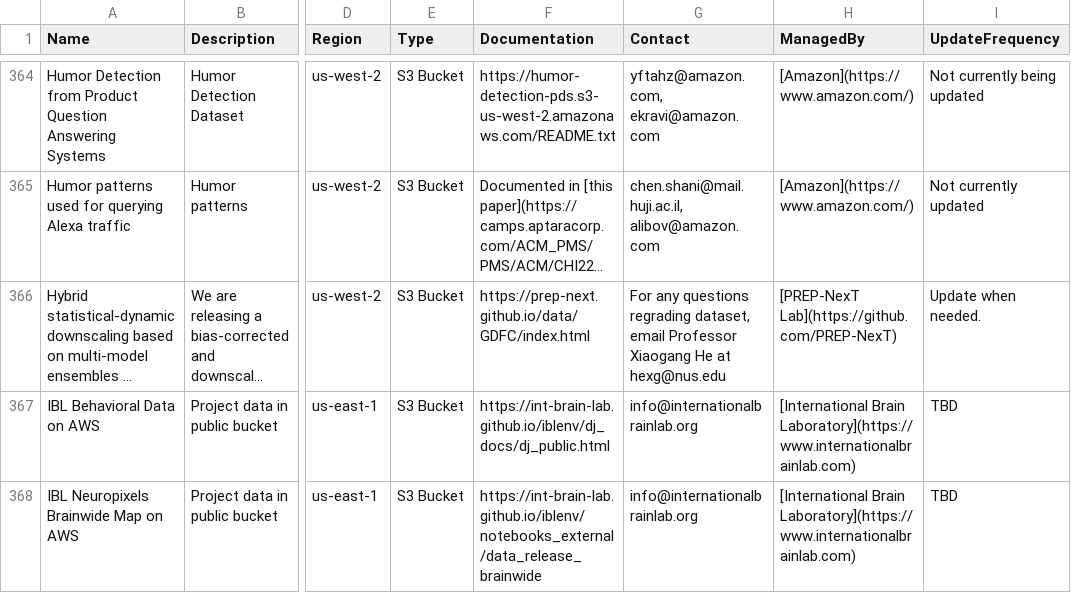
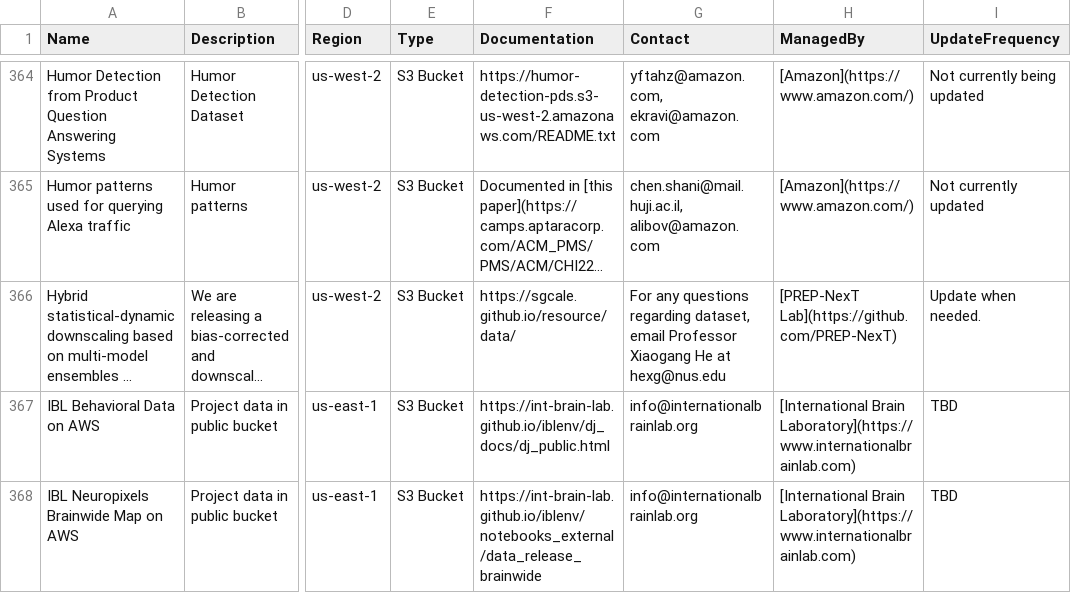
Before and after one commit to opengeos/geospatial-data-catalogs, a TSV file: aws_open_datasets.tsv, drawn as a sheet; only a part is shown, gaps mark what is left out; long unchanged cells end in …; the diff names each change by its address in the sheet, - before the commit and + after, or states it on an @@ line.

```diff
--- a/aws_open_datasets.tsv
+++ b/aws_open_datasets.tsv
-F366 (Documentation): https://prep-next.github.io/data/GDFC/index.html
+F366 (Documentation): https://sgcale.github.io/resource/data/
-G366 (Contact): …any questions regrading dataset, email…
+G366 (Contact): …any questions regarding dataset, email…
```
Also changed, not shown: gee_catalog.tsv, 4 other files.
